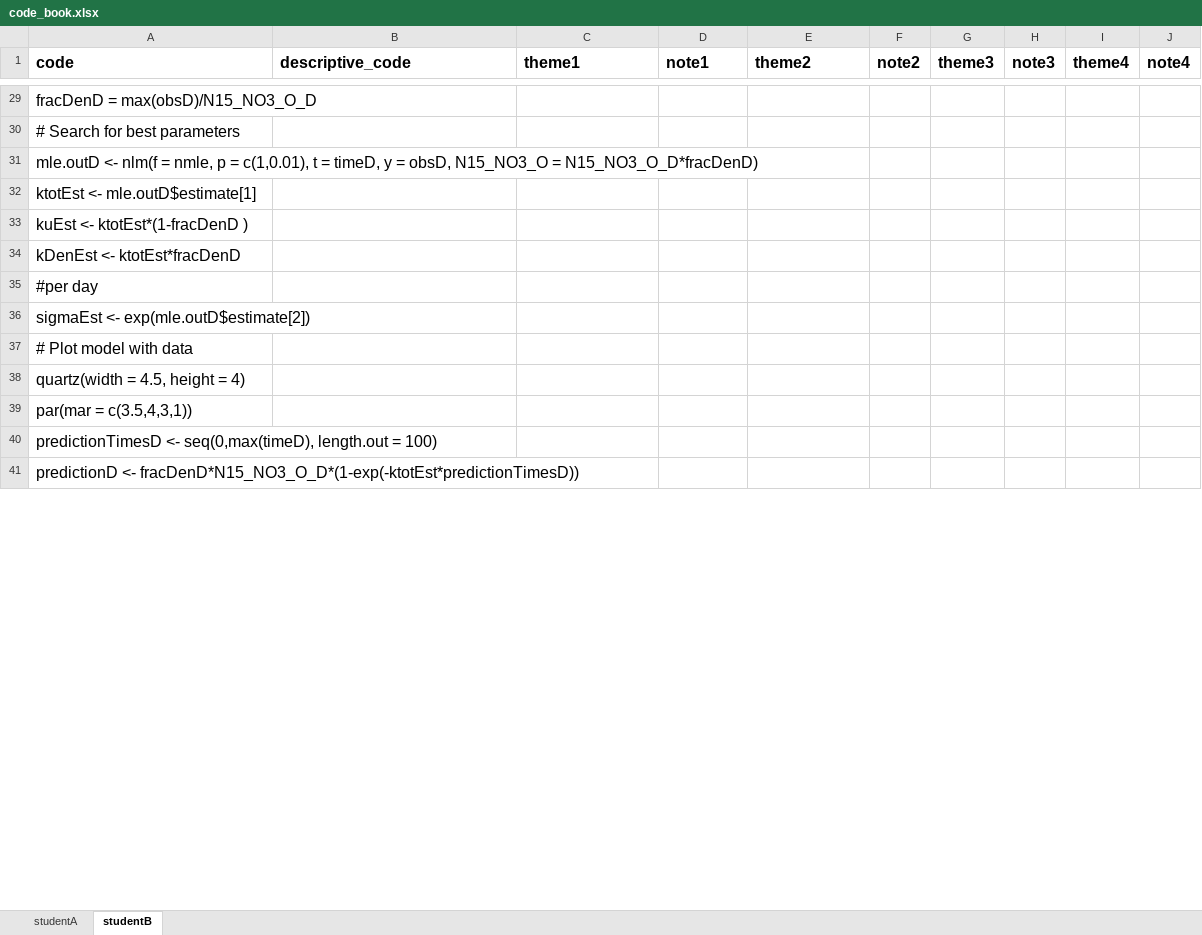
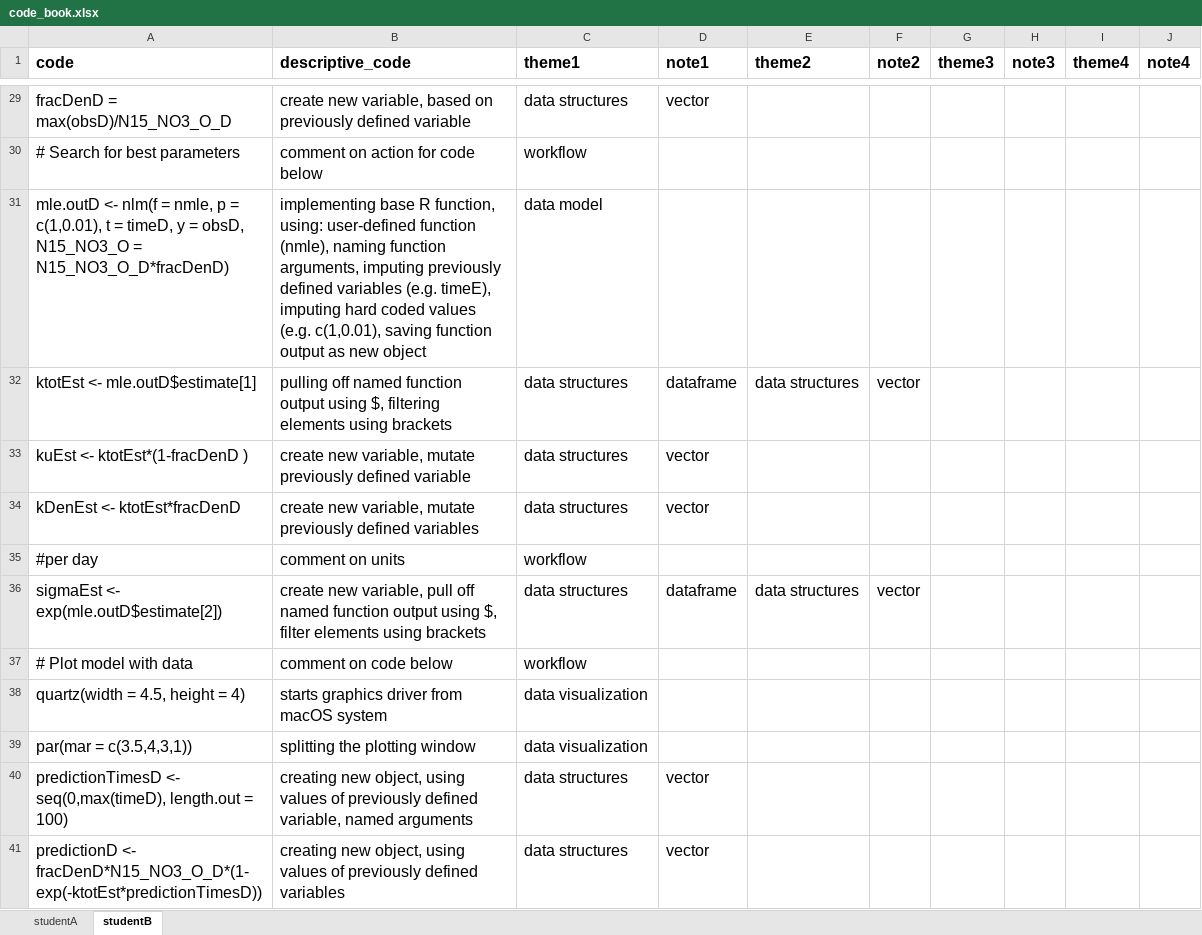
Before and after one commit to atheobold/QDA-tutorial-website, an Excel workbook: data/code_book.xlsx, sheet studentB, drawn as a sheet; only a part is shown, gaps mark what is left out; values as stored, in another font and other column widths than the file's, no borders; the diff covers the shown part only; the diff names each change by its address in the sheet, - before the commit and + after, or states it on an @@ line.

```diff
--- a/data/code_book.xlsx (sheet studentB)
+++ b/data/code_book.xlsx (sheet studentB)
-B29 (descriptive_code): (empty)
+B29 (descriptive_code): create new variable, based on previously defined variable
-C29 (theme1): (empty)
+C29 (theme1): data structures
-D29 (note1): (empty)
+D29 (note1): vector
-B30 (descriptive_code): (empty)
+B30 (descriptive_code): comment on action for code below
-C30 (theme1): (empty)
+C30 (theme1): workflow
-B31 (descriptive_code): (empty)
+B31 (descriptive_code): implementing base R function, using: user-defined function (nmle), naming function arguments, imputing previously defined variables (e.g. timeE), imputing hard coded values (e.g. c(1,0.01), saving function output as new object
-C31 (theme1): (empty)
+C31 (theme1): data model
-B32 (descriptive_code): (empty)
+B32 (descriptive_code): pulling off named function output using $, filtering elements using brackets
-C32:C34 (theme1): (empty)
+C32:C34 (theme1): data structures
-D32 (note1): (empty)
+D32 (note1): dataframe
-E32 (theme2): (empty)
+E32 (theme2): data structures
-F32 (note2): (empty)
+F32 (note2): vector
-B33 (descriptive_code): (empty)
+B33 (descriptive_code): create new variable, mutate previously defined variable
-D33:D34 (note1): (empty)
+D33:D34 (note1): vector
-B34 (descriptive_code): (empty)
+B34 (descriptive_code): create new variable, mutate previously defined variables
-B35 (descriptive_code): (empty)
+B35 (descriptive_code): comment on units
-C35 (theme1): (empty)
+C35 (theme1): workflow
-B36 (descriptive_code): (empty)
+B36 (descriptive_code): create new variable, pull off named function output using $, filter elements using brackets
-C36 (theme1): (empty)
+C36 (theme1): data structures
-D36 (note1): (empty)
+D36 (note1): dataframe
-E36 (theme2): (empty)
+E36 (theme2): data structures
-F36 (note2): (empty)
+F36 (note2): vector
-B37 (descriptive_code): (empty)
+B37 (descriptive_code): comment on code below
-C37 (theme1): (empty)
+C37 (theme1): workflow
-B38 (descriptive_code): (empty)
+B38 (descriptive_code): starts graphics driver from macOS system
-C38:C39 (theme1): (empty)
+C38:C39 (theme1): data visualization
-B39 (descriptive_code): (empty)
+B39 (descriptive_code): splitting the plotting window
-B40 (descriptive_code): (empty)
+B40 (descriptive_code): creating new object, using values of previously defined variable, named arguments
-C40:C41 (theme1): (empty)
+C40:C41 (theme1): data structures
-D40:D41 (note1): (empty)
+D40:D41 (note1): vector
-B41 (descriptive_code): (empty)
+B41 (descriptive_code): creating new object, using values of previously defined variables
```
Also changed, not shown: 2 added rows, 2 removed rows and 147 edited cells elsewhere in this sheet, 15 other files.
